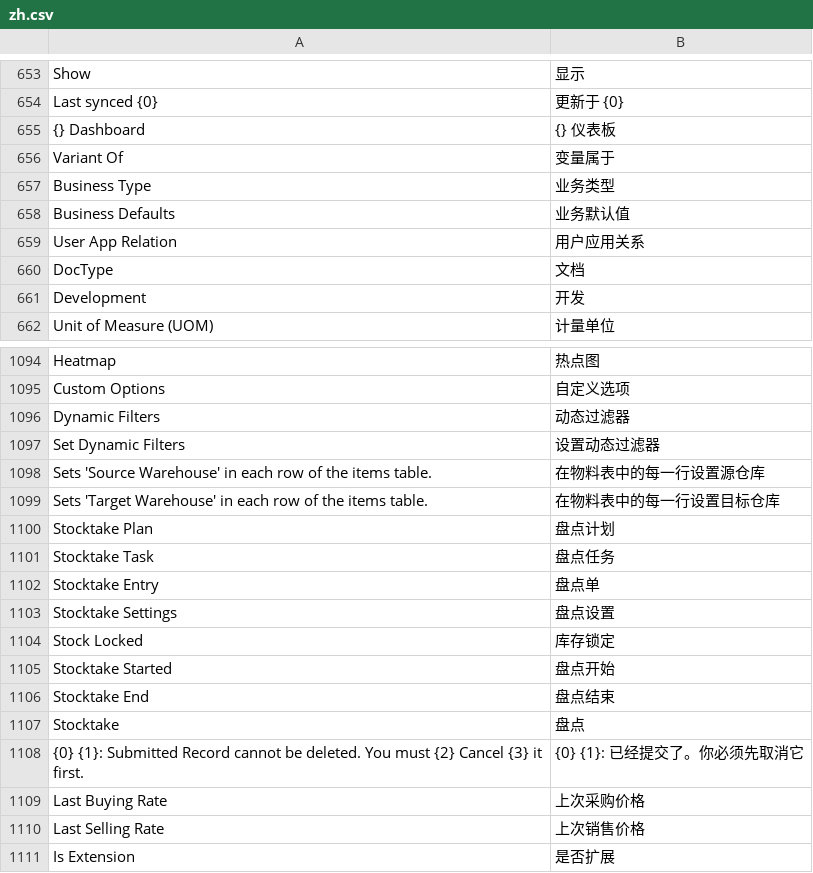
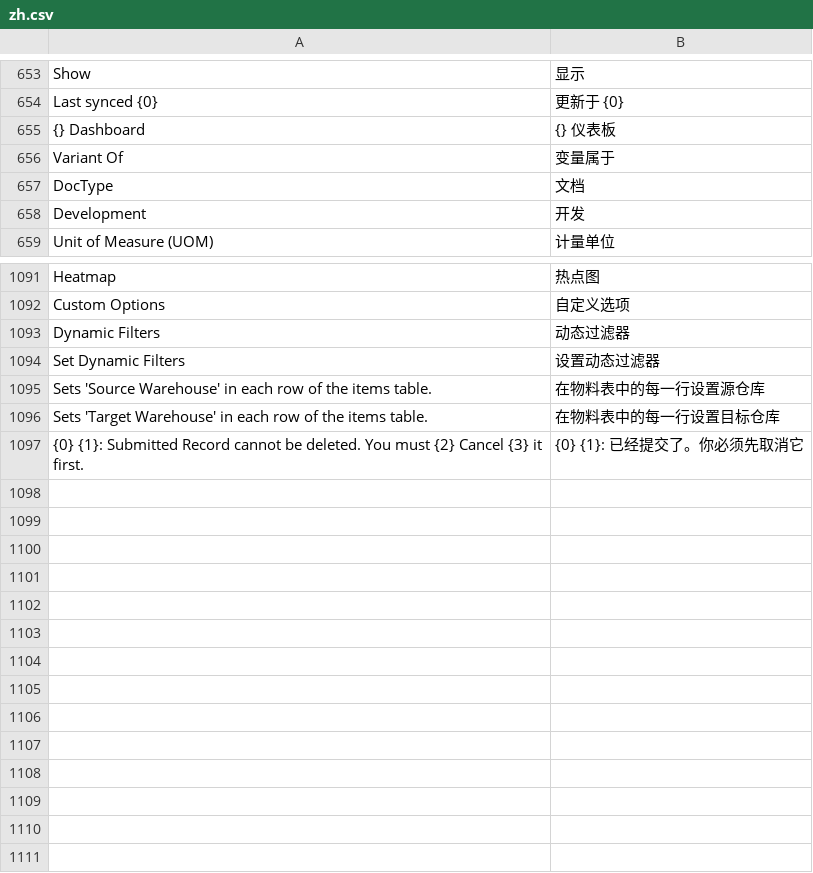
Before and after one commit to yoocky/EBCLocal, a CSV file: ebclocal/translations/zh.csv, drawn as a sheet; only a part is shown, gaps mark what is left out.

```diff
--- a/ebclocal/translations/zh.csv
+++ b/ebclocal/translations/zh.csv
@@ -659,5 +659,2 @@ Last synced {0},更新于 {0},
 Variant Of,变量属于,
-Business Type,业务类型,
-Business Defaults,业务默认值,
-User App Relation,用户应用关系,
 DocType,文档,
@@ -1102,13 +1099,2 @@ Sets 'Source Warehouse' in each row of the items table.,在物料表中的每一
 Sets 'Target Warehouse' in each row of the items table.,在物料表中的每一行设置目标仓库,
-Stocktake Plan,盘点计划,
-Stocktake Task,盘点任务,
-Stocktake Entry,盘点单,
-Stocktake Settings,盘点设置,
-Stock Locked,库存锁定,
-Stocktake Started,盘点开始,
-Stocktake End,盘点结束,
-Stocktake,盘点,
 {0} {1}: Submitted Record cannot be deleted. You must {2} Cancel {3} it first.,{0} {1}: 已经提交了。你必须先取消它,
-Last Buying Rate,上次采购价格,
-Last Selling Rate,上次销售价格,
-Is Extension,是否扩展,
```
Also changed, not shown: 4 other files.
